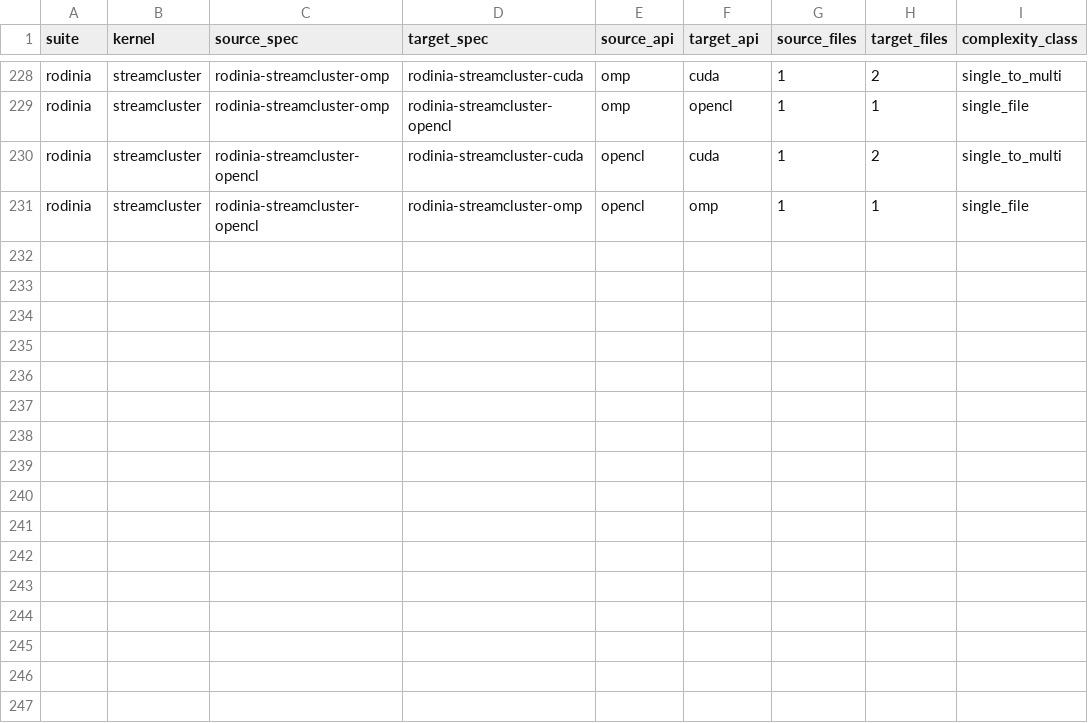
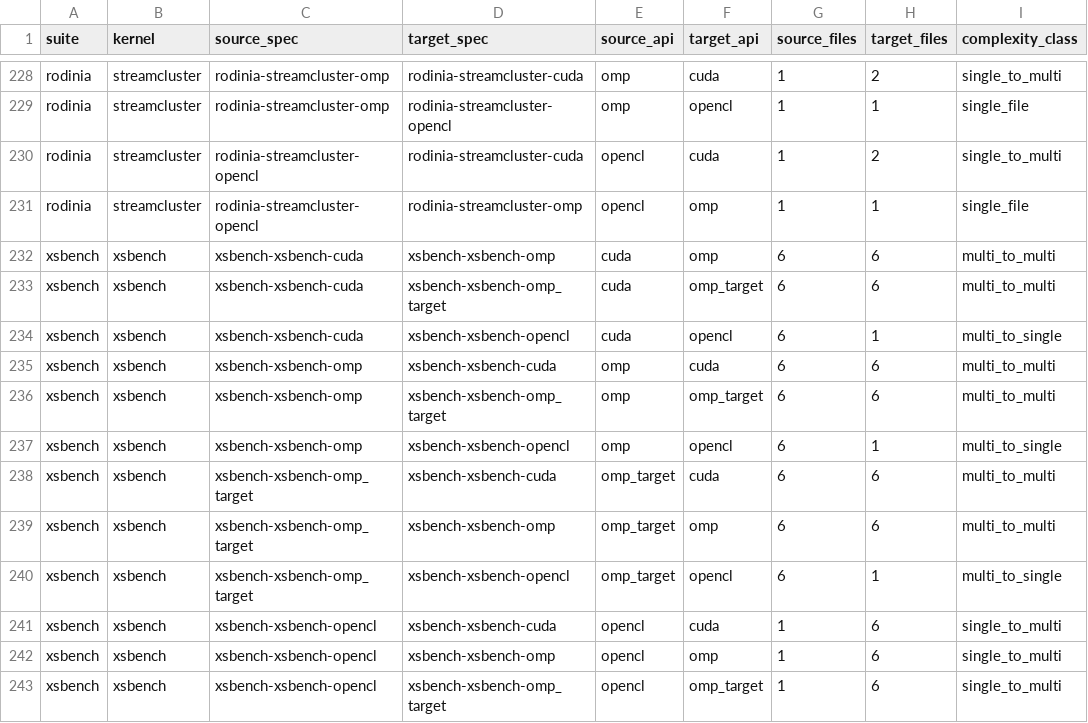
Before and after one commit to SamyakJhaveri/loam, a CSV file: results/evaluation/translation_complexity.csv, drawn as a sheet; only a part is shown, gaps mark what is left out; the diff names each change by its address in the sheet, - before the commit and + after, or states it on an @@ line.

```diff
--- a/results/evaluation/translation_complexity.csv
+++ b/results/evaluation/translation_complexity.csv
+row 232: xsbench | xsbench | xsbench-xsbench-cuda | xsbench-xsbench-omp | cuda | omp | 6 | 6 | multi_to_multi
+row 233: xsbench | xsbench | xsbench-xsbench-cuda | xsbench-xsbench-omp_target | cuda | omp_target | 6 | 6 | multi_to_multi
+row 234: xsbench | xsbench | xsbench-xsbench-cuda | xsbench-xsbench-opencl | cuda | opencl | 6 | 1 | multi_to_single
+row 235: xsbench | xsbench | xsbench-xsbench-omp | xsbench-xsbench-cuda | omp | cuda | 6 | 6 | multi_to_multi
+row 236: xsbench | xsbench | xsbench-xsbench-omp | xsbench-xsbench-omp_target | omp | omp_target | 6 | 6 | multi_to_multi
+row 237: xsbench | xsbench | xsbench-xsbench-omp | xsbench-xsbench-opencl | omp | opencl | 6 | 1 | multi_to_single
+row 238: xsbench | xsbench | xsbench-xsbench-omp_target | xsbench-xsbench-cuda | omp_target | cuda | 6 | 6 | multi_to_multi
+row 239: xsbench | xsbench | xsbench-xsbench-omp_target | xsbench-xsbench-omp | omp_target | omp | 6 | 6 | multi_to_multi
+row 240: xsbench | xsbench | xsbench-xsbench-omp_target | xsbench-xsbench-opencl | omp_target | opencl | 6 | 1 | multi_to_single
+row 241: xsbench | xsbench | xsbench-xsbench-opencl | xsbench-xsbench-cuda | opencl | cuda | 1 | 6 | single_to_multi
+row 242: xsbench | xsbench | xsbench-xsbench-opencl | xsbench-xsbench-omp | opencl | omp | 1 | 6 | single_to_multi
+row 243: xsbench | xsbench | xsbench-xsbench-opencl | xsbench-xsbench-omp_target | opencl | omp_target | 1 | 6 | single_to_multi
```
Also changed, not shown: 5 other files.
